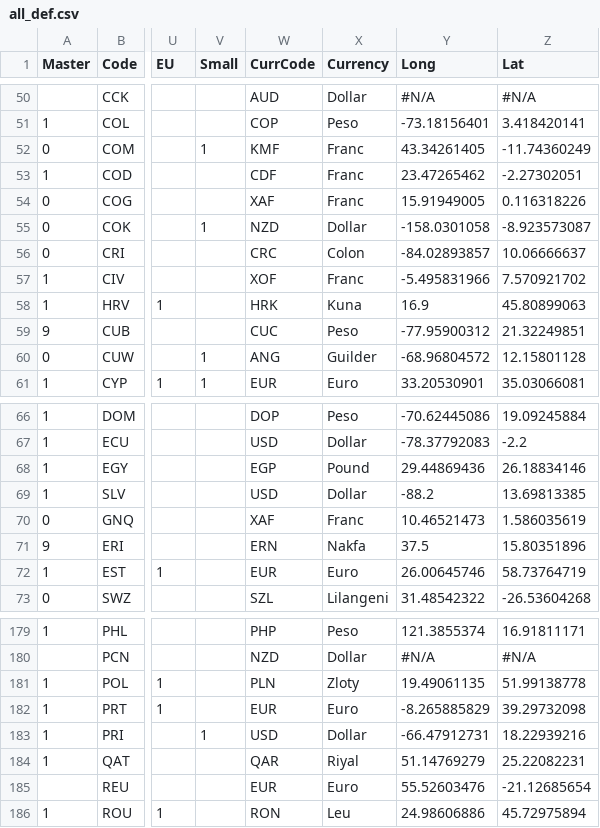
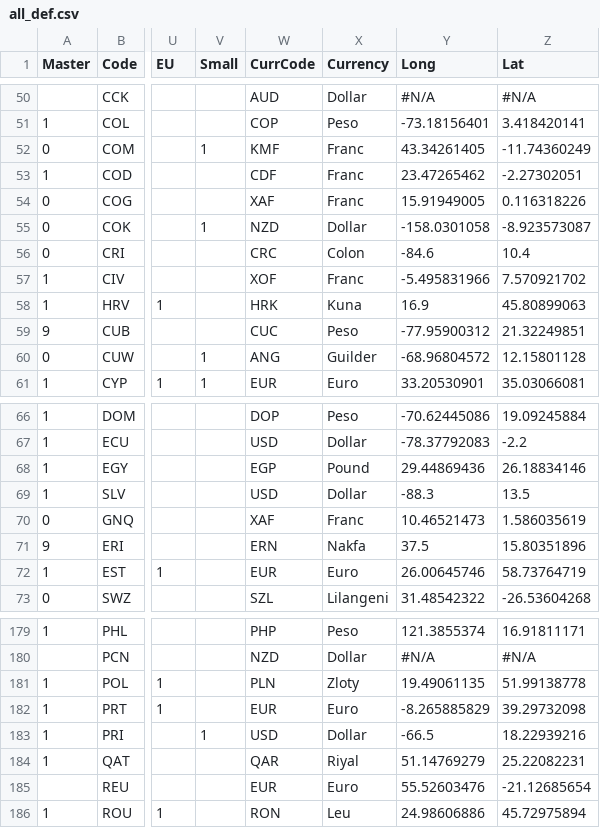
Before and after one commit to scanback/macro, a CSV file: all_def.csv, drawn as a sheet; only a part is shown, gaps mark what is left out; the diff names each change by its address in the sheet, - before the commit and + after, or states it on an @@ line.

Commit message:
Add files via upload

```diff
--- a/all_def.csv
+++ b/all_def.csv
-Y56 (Long): -84.02893857
+Y56 (Long): -84.6
-Z56 (Lat): 10.06666637
+Z56 (Lat): 10.4
-Y69 (Long): -88.2
+Y69 (Long): -88.3
-Z69 (Lat): 13.69813385
+Z69 (Lat): 13.5
-Y183 (Long): -66.47912731
+Y183 (Long): -66.5
```
